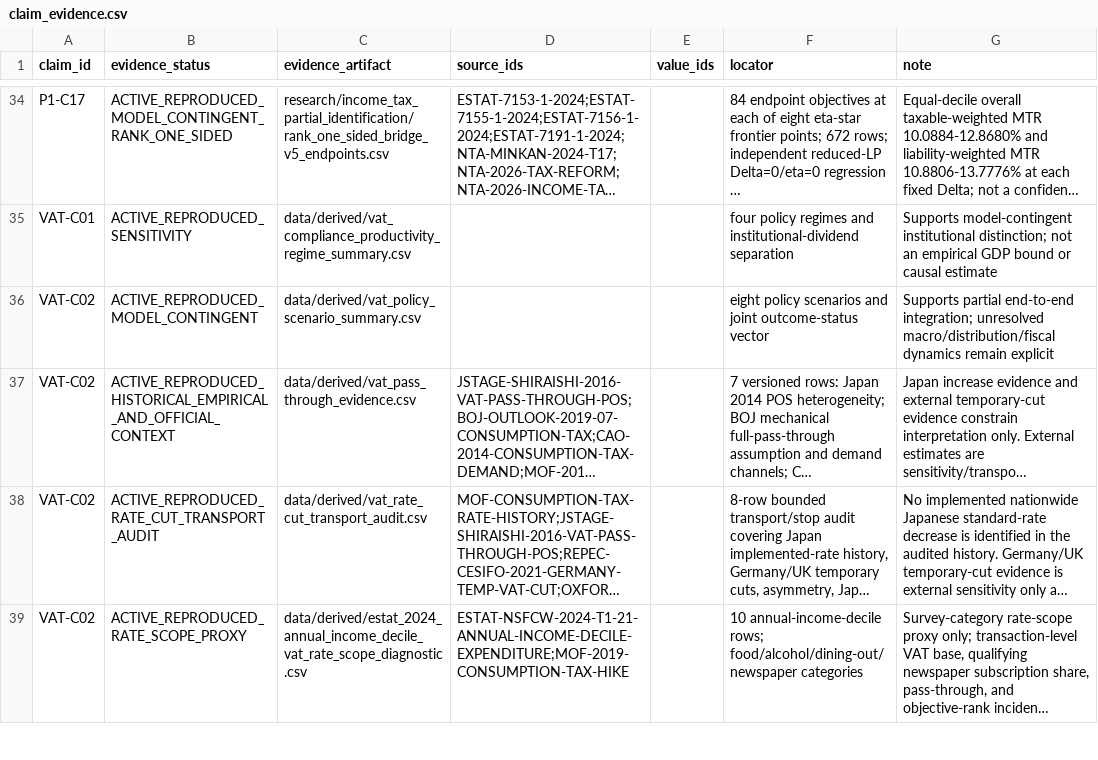
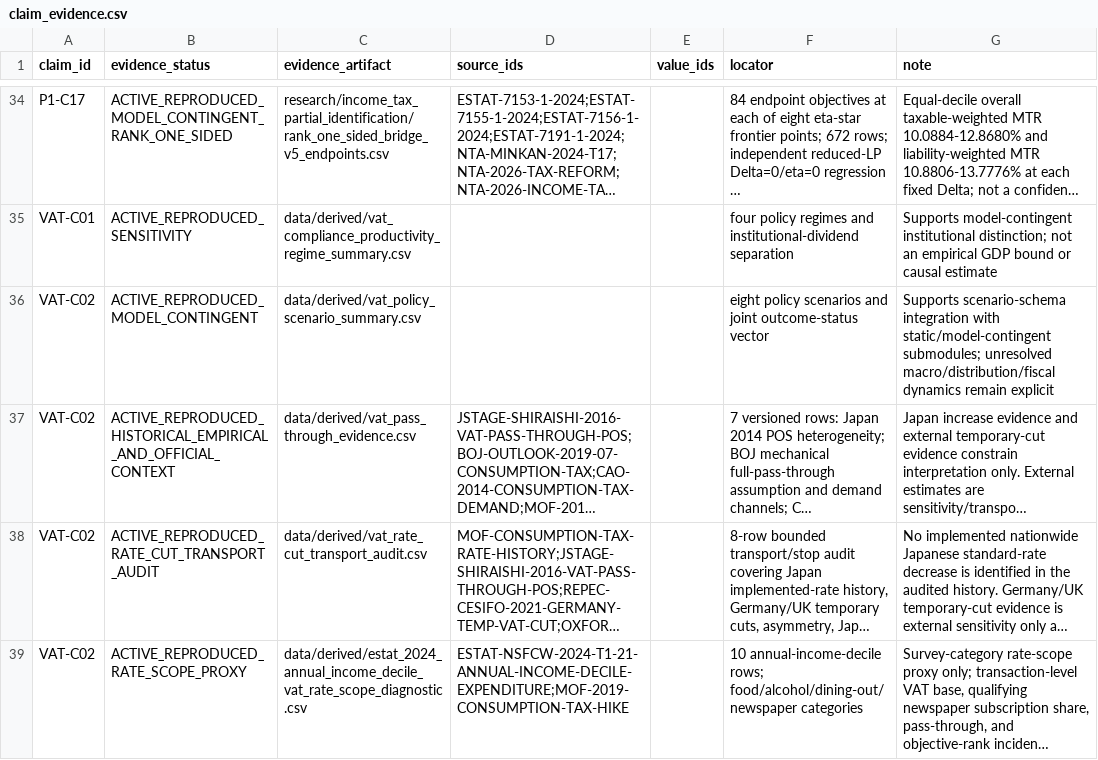
Before and after one commit to xmeta/jp-consumption-tax-reform, a CSV file: data/claim_evidence.csv, drawn as a sheet; only a part is shown, gaps mark what is left out; long unchanged cells end in …; the diff names each change by its address in the sheet, - before the commit and + after, or states it on an @@ line.

```diff
--- a/data/claim_evidence.csv
+++ b/data/claim_evidence.csv
-G36 (note): Supports partial end-to-end integration; unresolved macro/distribution/fiscal…
+G36 (note): Supports scenario-schema integration with static/model-contingent submodules; unresolved macro/distribution/fiscal…
```
Also changed, not shown: data/claim_graph.csv, data/derived/vat_policy_scenario_summary.csv, 14 other files.
